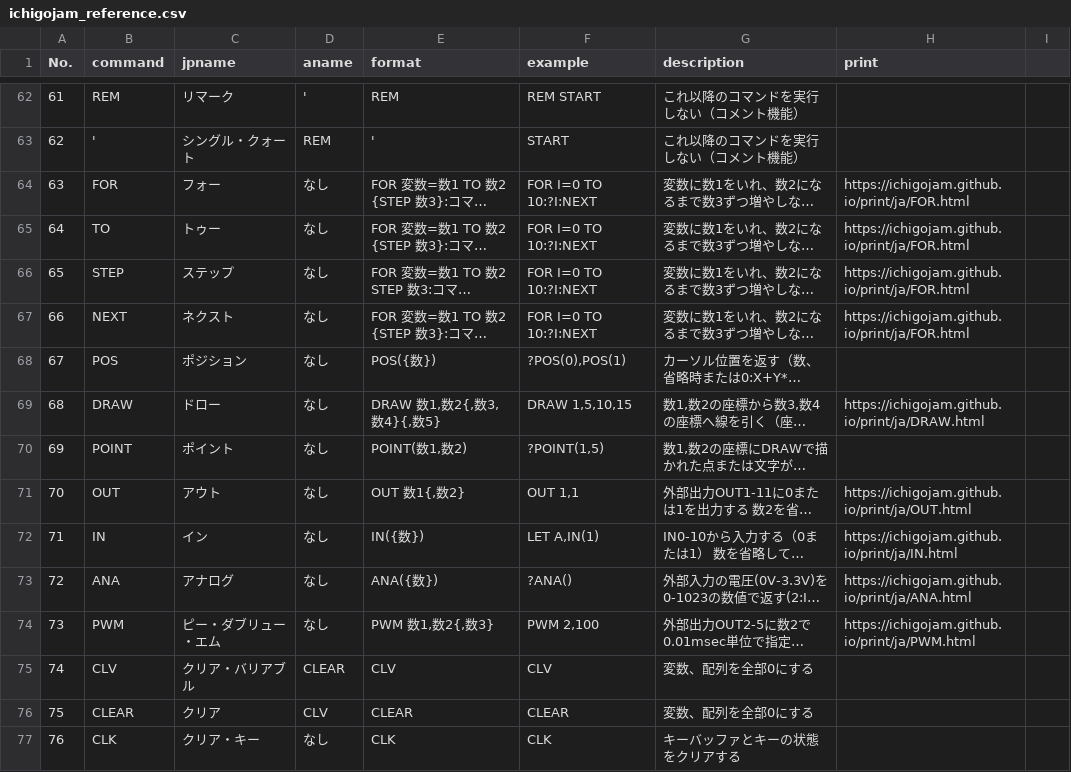
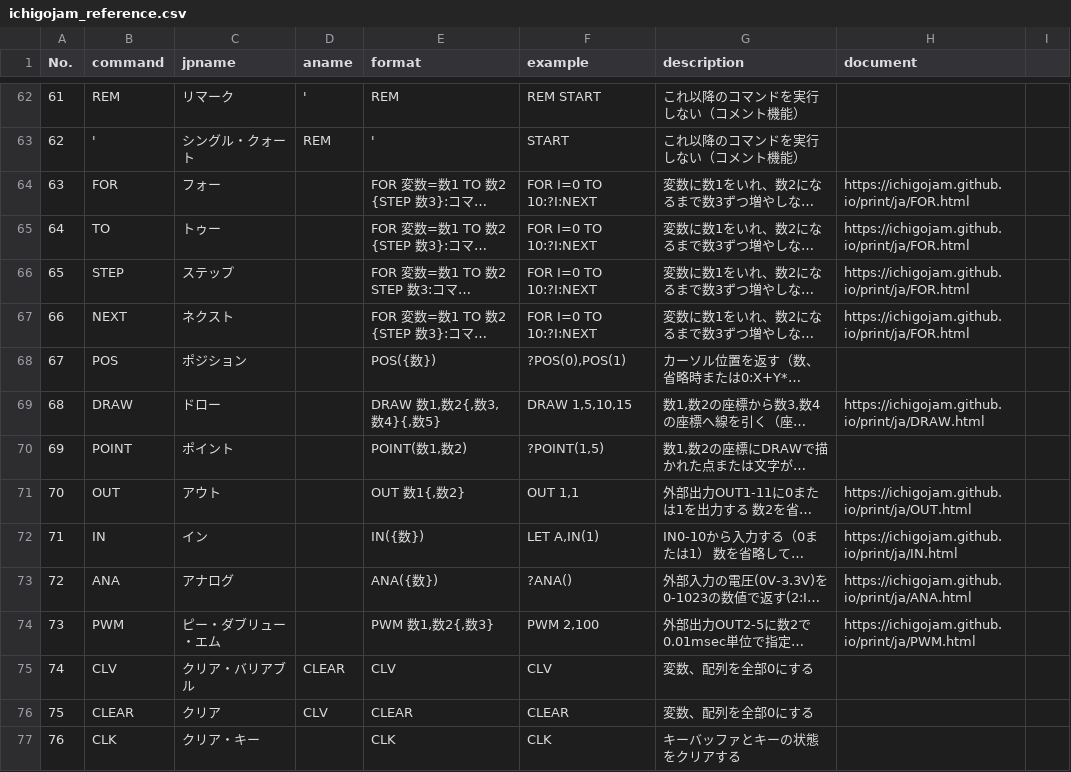
Before and after one commit to shoichi1031da/ichigojam-line-bot-api, a CSV file: public/ichigojam_reference.csv, drawn as a sheet; only a part is shown, gaps mark what is left out; long unchanged cells end in …; the diff covers the shown part only; the diff names each change by its address in the sheet, - before the commit and + after, or states it on an @@ line.

Commit message:
aplay to get method from ichigojam

```diff
--- a/public/ichigojam_reference.csv
+++ b/public/ichigojam_reference.csv
-H1: print
+H1: document
-D64:D74 (aname): なし
+D64:D74 (aname): (empty)
-D77 (aname): なし
+D77 (aname): (empty)
```
Also changed, not shown: 91 edited cells elsewhere in this file, 1 other file.
